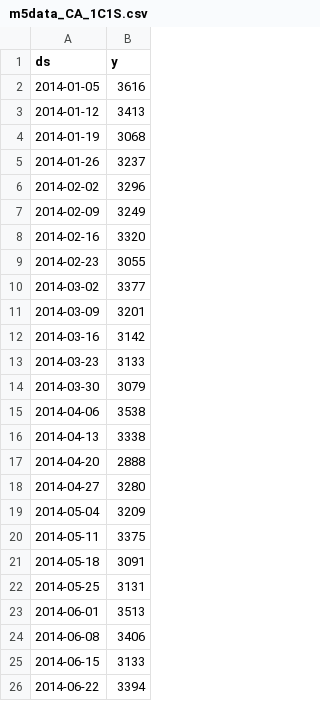
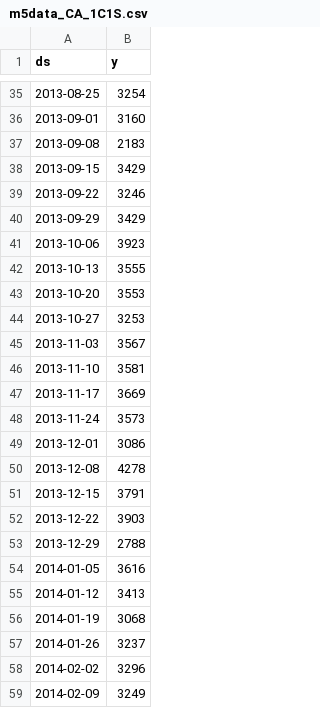
Before and after one commit to acedesci/scanalytics, a CSV file: EN/data/M5/processed_data/m5data_CA_1C1S.csv, drawn as a sheet; only a part is shown, gaps mark what is left out; the shorter side is filled out with more unchanged rows; the diff covers the shown part only.

Commit message:
Add files via upload

```diff
--- a/EN/data/M5/processed_data/m5data_CA_1C1S.csv
+++ b/EN/data/M5/processed_data/m5data_CA_1C1S.csv
@@ -2 +35,20 @@ ds,y
+2013-08-25,3254
+2013-09-01,3160
+2013-09-08,2183
+2013-09-15,3429
+2013-09-22,3246
+2013-09-29,3429
+2013-10-06,3923
+2013-10-13,3555
+2013-10-20,3553
+2013-10-27,3253
+2013-11-03,3567
+2013-11-10,3581
+2013-11-17,3669
+2013-11-24,3573
+2013-12-01,3086
+2013-12-08,4278
+2013-12-15,3791
+2013-12-22,3903
+2013-12-29,2788
 2014-01-05,3616
```
Also changed, not shown: 33 added rows elsewhere in this file.
